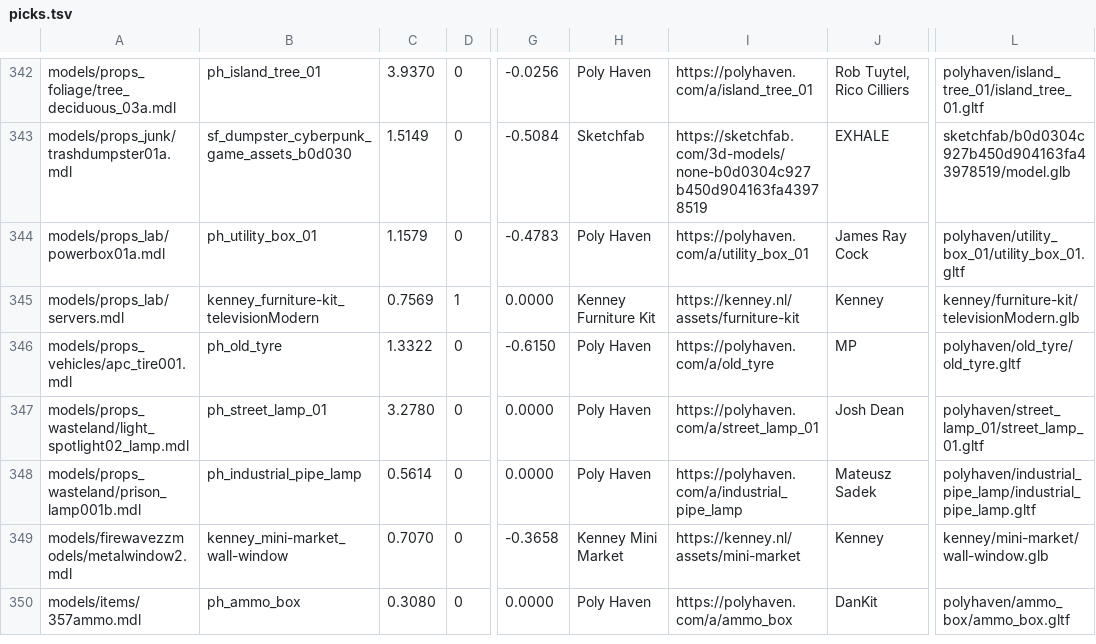
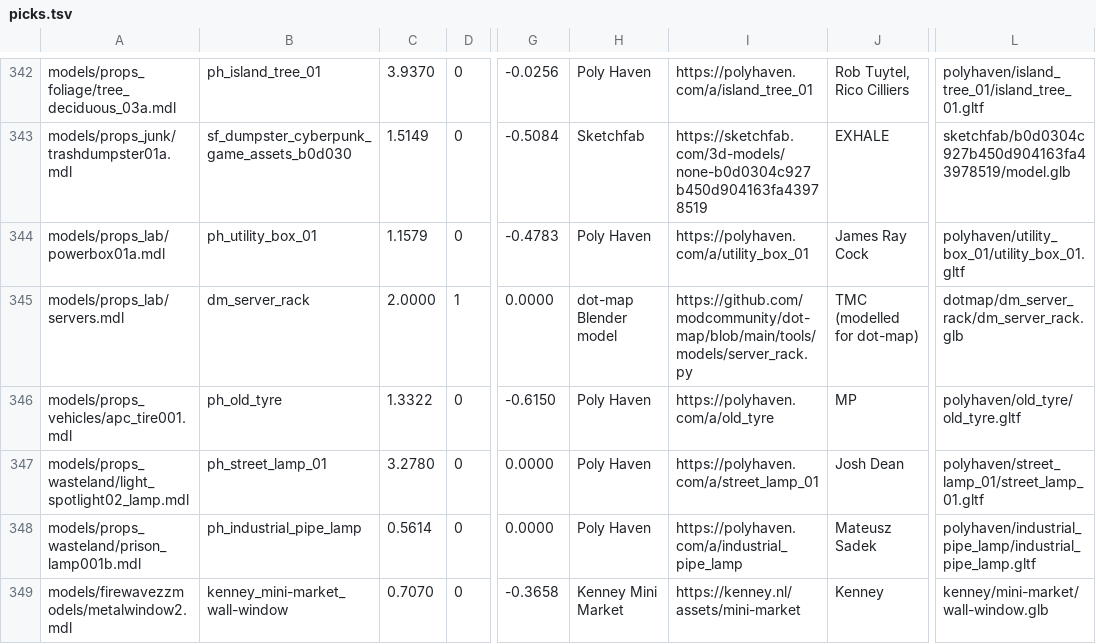
Before and after one commit to modcommunity/dot-map-convert, a TSV file: rules/models/picks.tsv, drawn as a sheet; only a part is shown, gaps mark what is left out; the shorter side is filled out with more unchanged rows; the diff covers the shown part only; the diff names each change by its address in the sheet, - before the commit and + after, or states it on an @@ line.

```diff
--- a/rules/models/picks.tsv
+++ b/rules/models/picks.tsv
-B345: kenney_furniture-kit_televisionModern
+B345: dm_server_rack
-C345: 0.7569
+C345: 2.0000
-H345: Kenney Furniture Kit
+H345: dot-map Blender model
-I345: https://kenney.nl/assets/furniture-kit
+I345: https://github.com/modcommunity/dot-map/blob/main/tools/models/server_rack.py
-J345: Kenney
+J345: TMC (modelled for dot-map)
-L345: kenney/furniture-kit/televisionModern.glb
+L345: dotmap/dm_server_rack/dm_server_rack.glb
```
Also changed, not shown: 32 edited cells elsewhere in this file, rules/models/categories.tsv, 3 other files.
